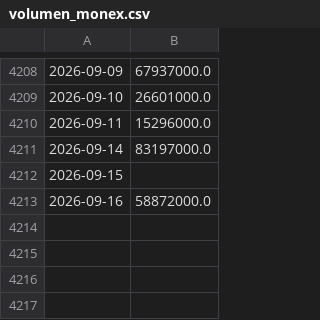
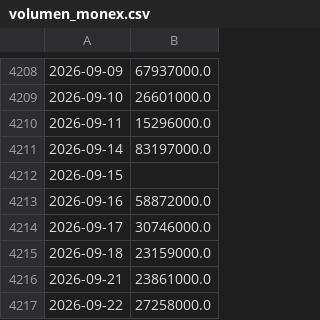
Before and after one commit to Tavo-0305/crc-usd-forecast, a CSV file: src/raw_data/volumen_monex.csv, drawn as a sheet; only a part is shown, gaps mark what is left out; the diff names each change by its address in the sheet, - before the commit and + after, or states it on an @@ line.

```diff
--- a/src/raw_data/volumen_monex.csv
+++ b/src/raw_data/volumen_monex.csv
+row 4214: 2026-09-17 | 30746000.0
+row 4215: 2026-09-18 | 23159000.0
+row 4216: 2026-09-21 | 23861000.0
+row 4217: 2026-09-22 | 27258000.0
```
Also changed, not shown: src/raw_data/reservas_internacionales.csv, src/raw_data/tasa_basica_pasiva.csv, 7 other files.
